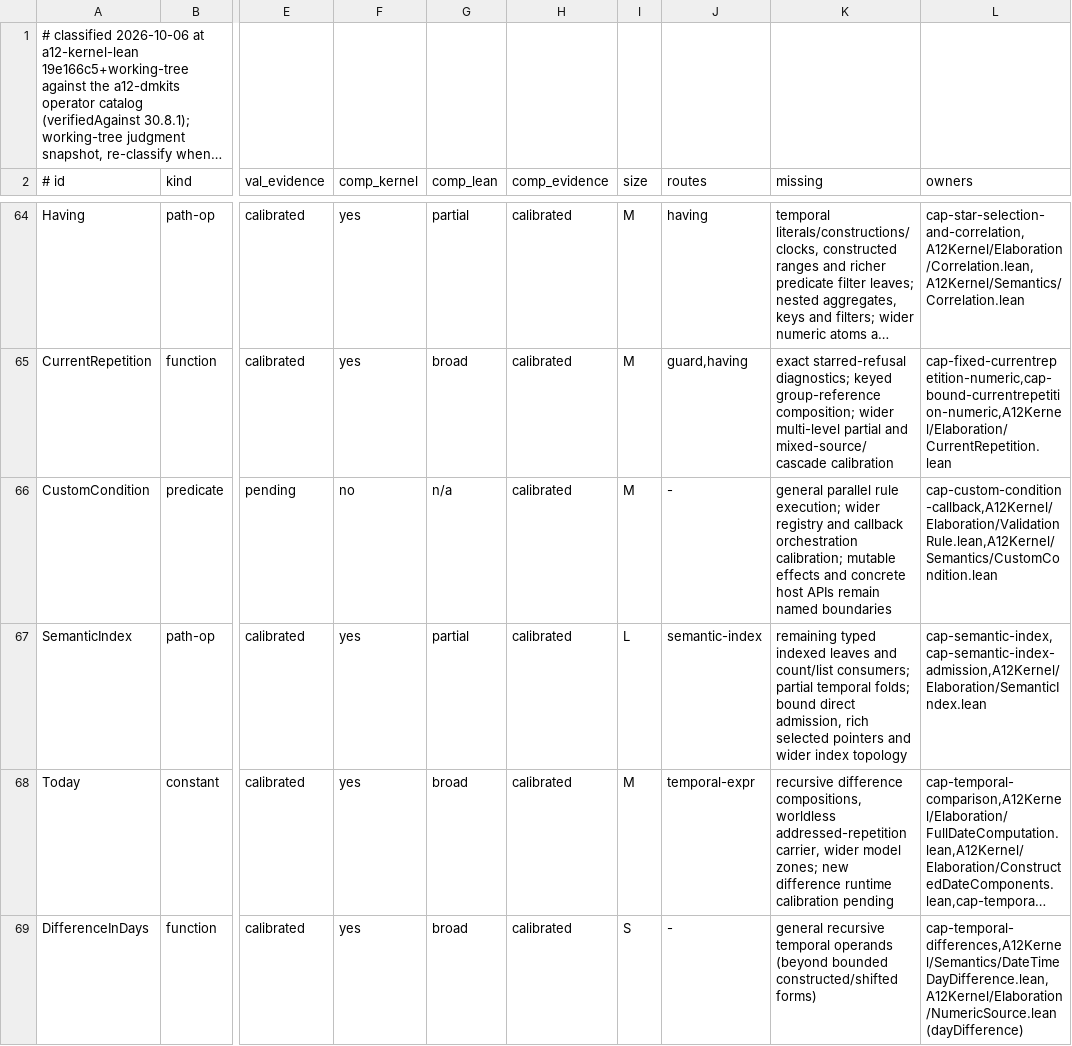
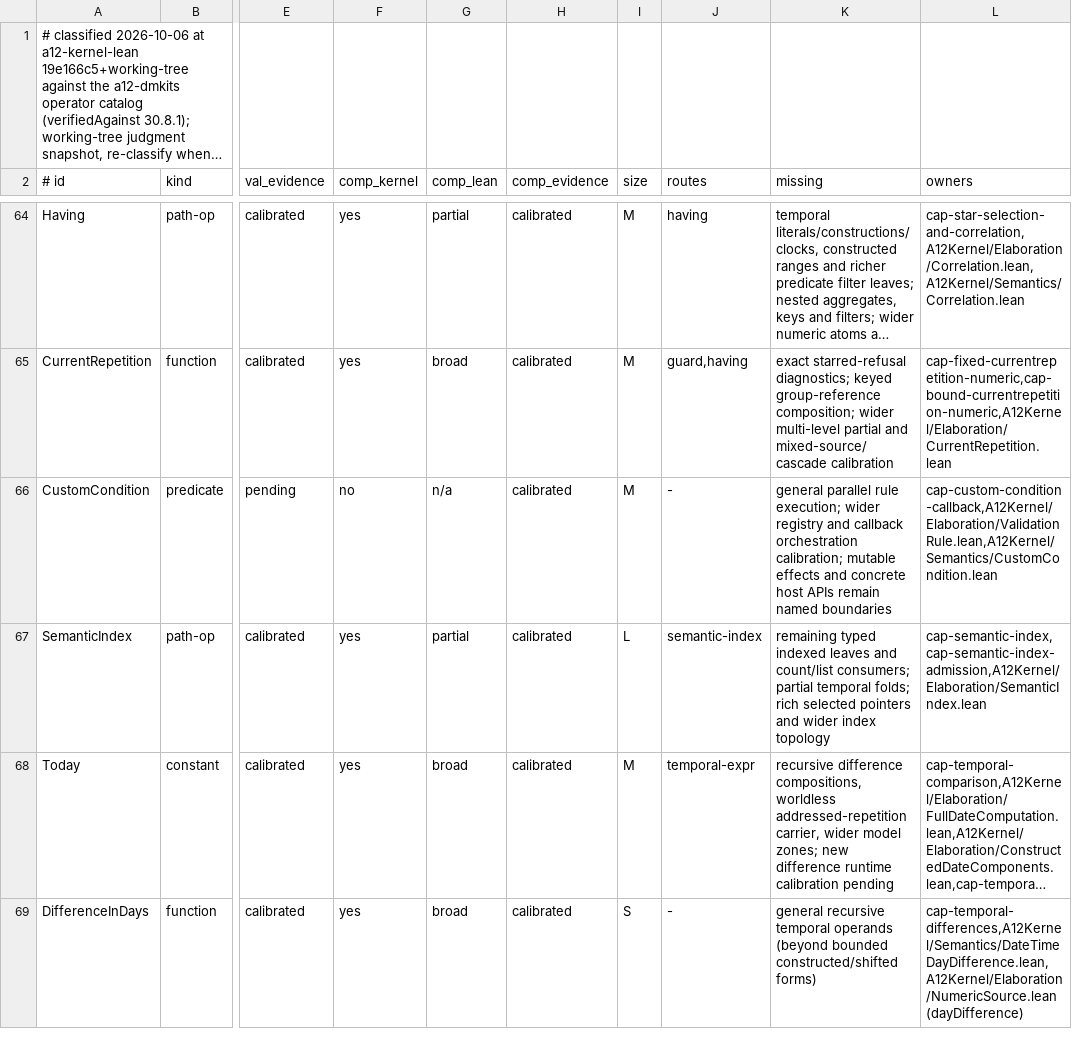
Before and after one commit to mbackschat/a12-kernel-lean, a TSV file: docs/CONFORMANCE-CONSTRUCTS.tsv, drawn as a sheet; only a part is shown, gaps mark what is left out; long unchanged cells end in …; the diff names each change by its address in the sheet, - before the commit and + after, or states it on an @@ line.

Commit message:
fix(validation): preserve bound membership scope and lexical origin
Membership certificates must use the rule instance for operand binding while retaining the declaring group for connective composition. Reuse the existing list gates and scans so selected operands keep their independent coordinates across full and partial validation.

```diff
--- a/docs/CONFORMANCE-CONSTRUCTS.tsv
+++ b/docs/CONFORMANCE-CONSTRUCTS.tsv
-K67 (missing): …temporal folds; bound direct admission, rich selected…
+K67 (missing): …temporal folds; rich selected…
```
Also changed, not shown: 11 other files.
